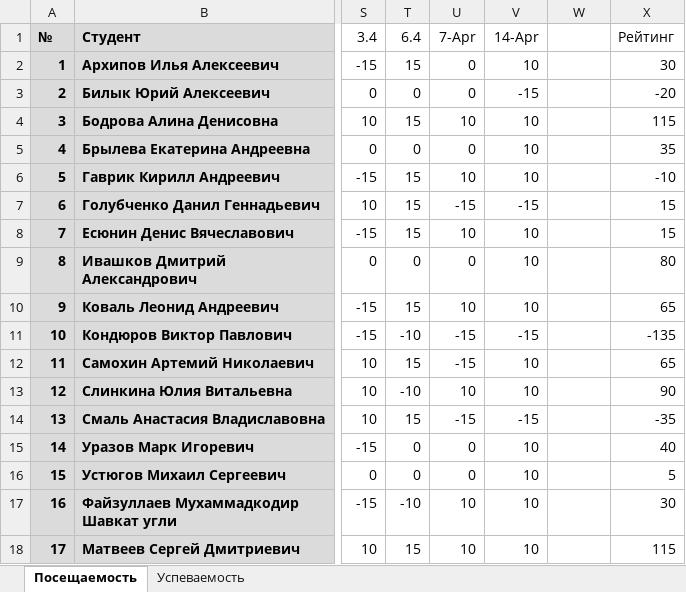
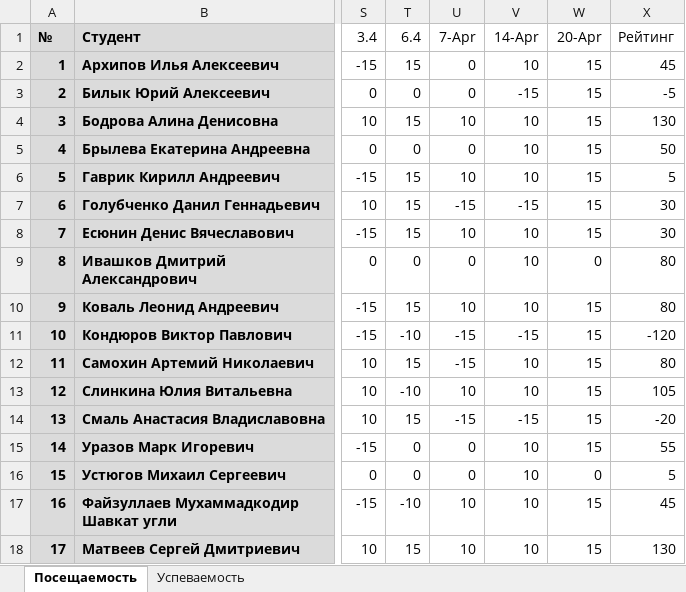
Before and after one commit to TheBandik/db-management-and-automation, an Excel workbook: Успеваемость_С-ИП-21-2.xlsx, sheet Посещаемость, drawn as a sheet; only a part is shown, gaps mark what is left out; values as stored, in another font and other column widths than the file's, no borders; conditional formats not drawn; the diff names each change by its address in the sheet, - before the commit and + after, or states it on an @@ line.

```diff
--- a/Успеваемость_С-ИП-21-2.xlsx (sheet Посещаемость)
+++ b/Успеваемость_С-ИП-21-2.xlsx (sheet Посещаемость)
-W1: (empty)
+W1: 20-Apr
-W2:W8 (20-Apr): (empty)
+W2:W8 (20-Apr): 15
-X2 (Рейтинг): 30
+X2 (Рейтинг): 45
-X3 (Рейтинг): -20
+X3 (Рейтинг): -5
-X4 (Рейтинг): 115
+X4 (Рейтинг): 130
-X5 (Рейтинг): 35
+X5 (Рейтинг): 50
-X6 (Рейтинг): -10
+X6 (Рейтинг): 5
-X7:X8 (Рейтинг): 15
+X7:X8 (Рейтинг): 30
-W9 (20-Apr): (empty)
+W9 (20-Apr): 0
-W10:W15 (20-Apr): (empty)
+W10:W15 (20-Apr): 15
-X10 (Рейтинг): 65
+X10 (Рейтинг): 80
-X11 (Рейтинг): -135
+X11 (Рейтинг): -120
-X12 (Рейтинг): 65
+X12 (Рейтинг): 80
-X13 (Рейтинг): 90
+X13 (Рейтинг): 105
-X14 (Рейтинг): -35
+X14 (Рейтинг): -20
-X15 (Рейтинг): 40
+X15 (Рейтинг): 55
-W16 (20-Apr): (empty)
+W16 (20-Apr): 0
-W17:W18 (20-Apr): (empty)
+W17:W18 (20-Apr): 15
-X17 (Рейтинг): 30
+X17 (Рейтинг): 45
-X18 (Рейтинг): 115
+X18 (Рейтинг): 130
```
Also changed, not shown: Успеваемость_С-ИП-21-1.xlsx.
